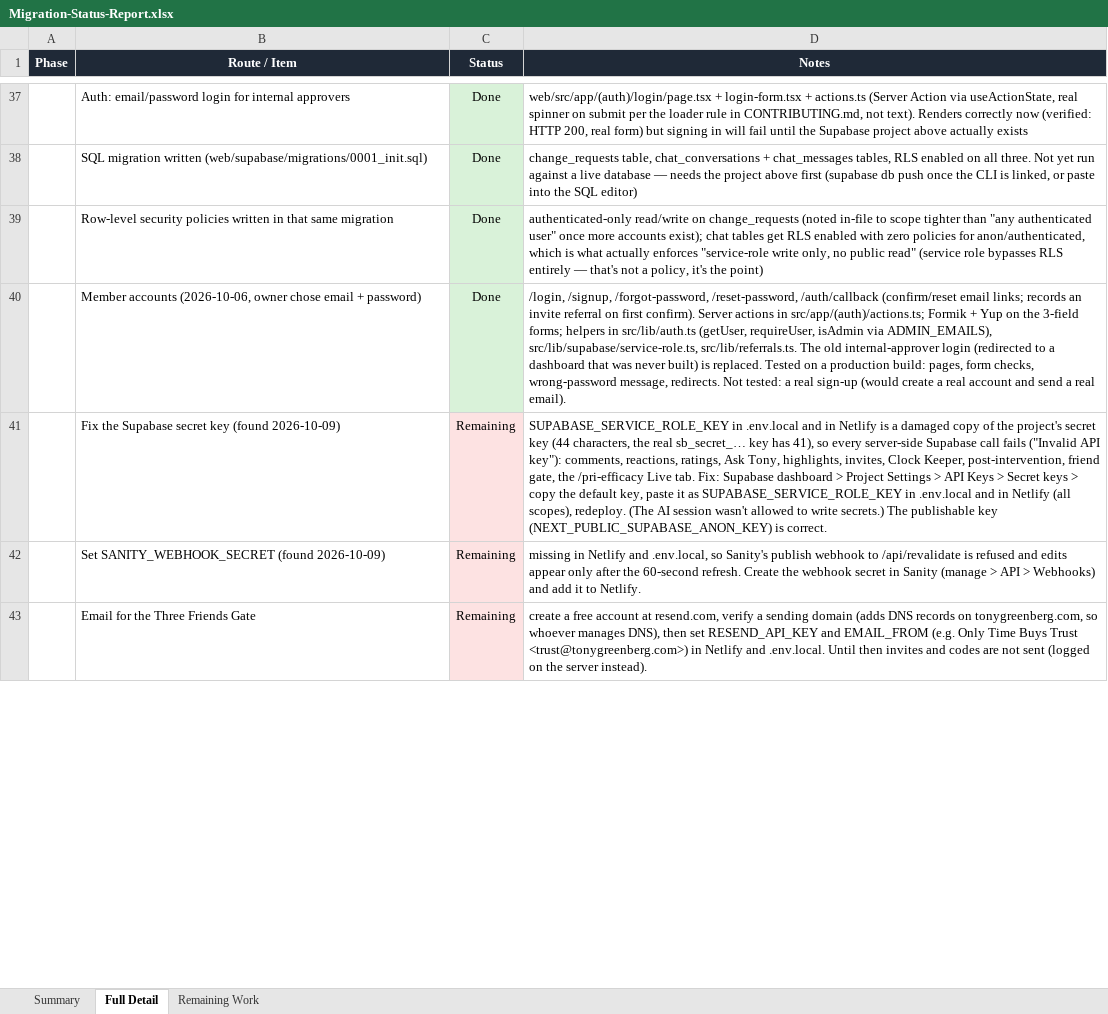
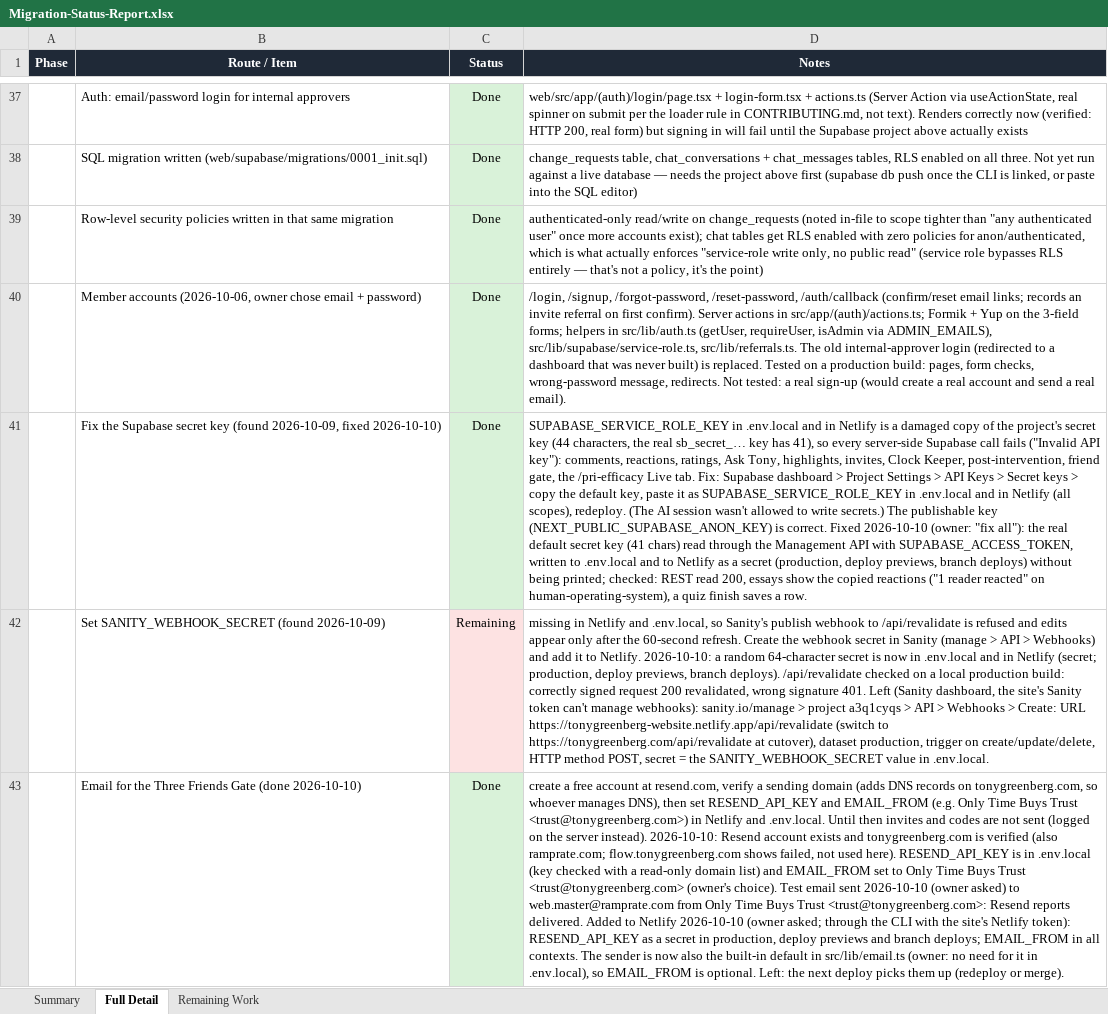
Before and after one commit to RRTONY/tonygreenberg-website, an Excel workbook: Migration-Status-Report.xlsx, sheet Full Detail, drawn as a sheet; only a part is shown, gaps mark what is left out; values as stored, in another font and other column widths than the file's, no borders; removed rows and columns are numbered as before the commit, all else as after; the diff covers the shown part only; the diff names each change by its address in the sheet, - before the commit and + after, or states it on an @@ line.

```diff
--- a/Migration-Status-Report.xlsx (sheet Full Detail)
+++ b/Migration-Status-Report.xlsx (sheet Full Detail)
-row 41:  | Fix the Supabase secret key (found 2026-10-09) | Remaining | SUPABASE_SERVICE_ROLE_KEY in .env.local and in Netlify is a damaged copy of the project's secret key (44 characters, the real sb_secret_… key has 41), so every server-side Supabase call fails ("Invalid API key"): comments, reactions, ratings, Ask Tony, highlights, invites, Clock Keeper, post-intervention, friend gate, the /pri-efficacy Live tab. Fix: Supabase dashboard > Project Settings > API Keys > Secret keys > copy the default key, paste it as SUPABASE_SERVICE_ROLE_KEY in .env.local and in Netlify (all scopes), redeploy. (The AI session wasn't allowed to write secrets.) The publishable key (NEXT_PUBLIC_SUPABASE_ANON_KEY) is correct.
+row 41:  | Fix the Supabase secret key (found 2026-10-09, fixed 2026-10-10) | Done | SUPABASE_SERVICE_ROLE_KEY in .env.local and in Netlify is a damaged copy of the project's secret key (44 characters, the real sb_secret_… key has 41), so every server-side Supabase call fails ("Invalid API key"): comments, reactions, ratings, Ask Tony, highlights, invites, Clock Keeper, post-intervention, friend gate, the /pri-efficacy Live tab. Fix: Supabase dashboard > Project Settings > API Keys > Secret keys > copy the default key, paste it as SUPABASE_SERVICE_ROLE_KEY in .env.local and in Netlify (all scopes), redeploy. (The AI session wasn't allowed to write secrets.) The publishable key (NEXT_PUBLIC_SUPABASE_ANON_KEY) is correct. Fixed 2026-10-10 (owner: "fix all"): the real default secret key (41 chars) read through the Management API with SUPABASE_ACCESS_TOKEN, written to .env.local and to Netlify as a secret (production, deploy previews, branch deploys) without being printed; checked: REST read 200, essays show the copied reactions ("1 reader reacted" on human-operating-system), a quiz finish saves a row.
-D42 (Notes): …to Netlify.
+D42 (Notes): …to Netlify. 2026-10-10: a random 64-character secret is now in .env.local and in Netlify (secret; production, deploy previews, branch deploys). /api/revalidate checked on a local production build: correctly signed request 200 revalidated, wrong signature 401. Left (Sanity dashboard, the site's Sanity token can't manage webhooks): sanity.io/manage > project a3q1cyqs > API > Webhooks > Create: URL https://tonygreenberg-website.netlify.app/api/revalidate (switch to https://tonygreenberg.com/api/revalidate at cutover), dataset production, trigger on create/update/delete, HTTP method POST, secret = the SANITY_WEBHOOK_SECRET value in .env.local.
-row 43:  | Email for the Three Friends Gate | Remaining | create a free account at resend.com, verify a sending domain (adds DNS records on tonygreenberg.com, so whoever manages DNS), then set RESEND_API_KEY and EMAIL_FROM (e.g. Only Time Buys Trust <trust@tonygreenberg.com>) in Netlify and .env.local. Until then invites and codes are not sent (logged on the server instead).
+row 43:  | Email for the Three Friends Gate (done 2026-10-10) | Done | create a free account at resend.com, verify a sending domain (adds DNS records on tonygreenberg.com, so whoever manages DNS), then set RESEND_API_KEY and EMAIL_FROM (e.g. Only Time Buys Trust <trust@tonygreenberg.com>) in Netlify and .env.local. Until then invites and codes are not sent (logged on the server instead). 2026-10-10: Resend account exists and tonygreenberg.com is verified (also ramprate.com; flow.tonygreenberg.com shows failed, not used here). RESEND_API_KEY is in .env.local (key checked with a read-only domain list) and EMAIL_FROM set to Only Time Buys Trust <trust@tonygreenberg.com> (owner's choice). Test email sent 2026-10-10 (owner asked) to web.master@ramprate.com from Only Time Buys Trust <trust@tonygreenberg.com>: Resend reports delivered. Added to Netlify 2026-10-10 (owner asked; through the CLI with the site's Netlify token): RESEND_API_KEY as a secret in production, deploy previews and branch deploys; EMAIL_FROM in all contexts. The sender is now also the built-in default in src/lib/email.ts (owner: no need for it in .env.local), so EMAIL_FROM is optional. Left: the next deploy picks them up (redeploy or merge).
```
Also changed, not shown: 4 added rows, 2 edited cells and cell formats elsewhere in this sheet, sheet Summary, sheet Remaining Work, hidden cells, 44 other files.
